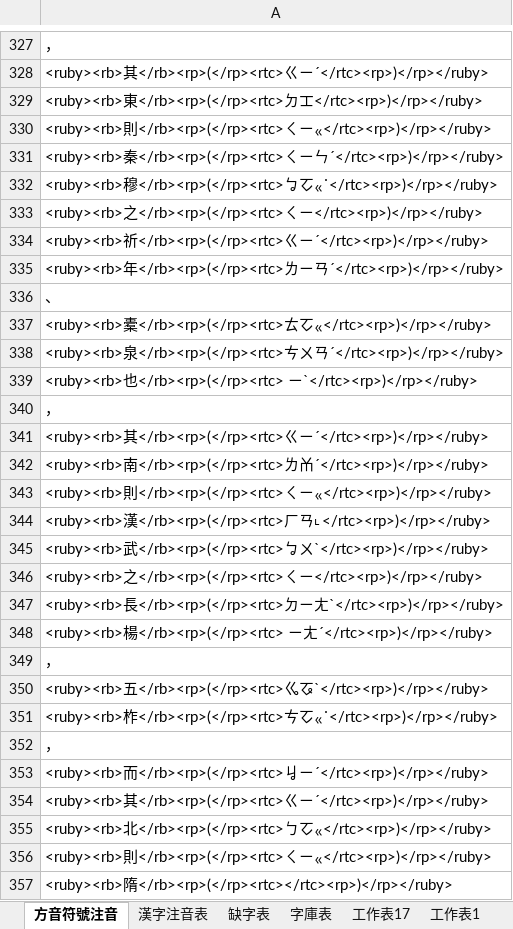
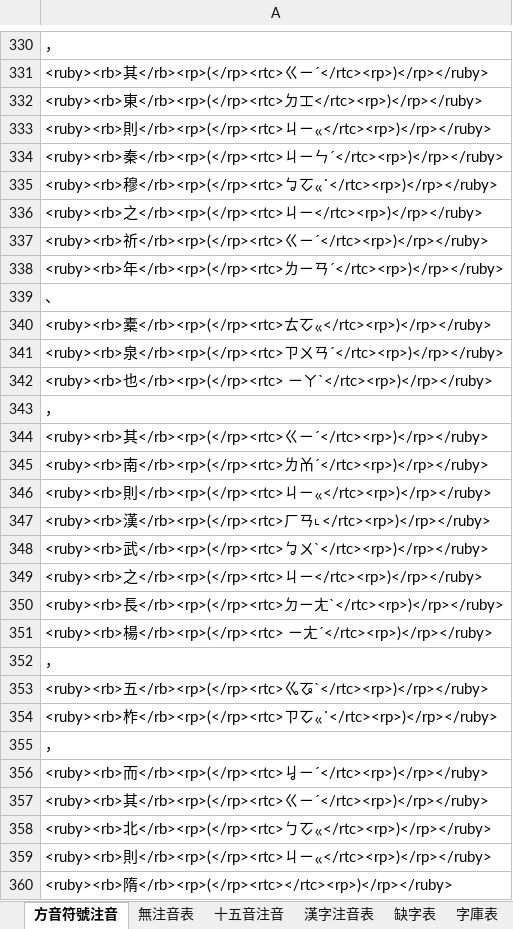
Before and after one commit to AlanJui/ho-lok-oe-chu-im, an Excel workbook: hoo-goa-chu-im.xlsx, sheet 方音符號注音, drawn as a sheet; only a part is shown, gaps mark what is left out; values as stored, in another font and other column widths than the file's, no borders; addresses are those after the commit; the diff covers the shown part only; the diff names each change by its address in the sheet, - before the commit and + after, or states it on an @@ line.

```diff
--- a/hoo-goa-chu-im.xlsx (sheet 方音符號注音)
+++ b/hoo-goa-chu-im.xlsx (sheet 方音符號注音)
+sheet tab: 無注音表
+sheet tab: 十五音注音
-A333: …則</rb><rp>(</rp><rtc>ㄑㄧㆻ…
+A333: …則</rb><rp>(</rp><rtc>ㄐㄧㆻ…
-A334: …秦</rb><rp>(</rp><rtc>ㄑㄧㄣ…
+A334: …秦</rb><rp>(</rp><rtc>ㄐㄧㄣ…
-A336: …之</rb><rp>(</rp><rtc>ㄑㄧ</rtc><rp>)</rp></ruby>
+A336: …之</rb><rp>(</rp><rtc>ㄐㄧ</rtc><rp>)</rp></ruby>
-A341: …泉</rb><rp>(</rp><rtc>ㄘㄨㄢ…
+A341: …泉</rb><rp>(</rp><rtc>ㄗㄨㄢ…
-A342: …</rb><rp>(</rp><rtc> ㄧˋ</rtc><rp>)</rp></ruby>
+A342: …</rb><rp>(</rp><rtc> ㄧㄚˋ</rtc><rp>)</rp></ruby>
-A346: …則</rb><rp>(</rp><rtc>ㄑㄧㆻ…
+A346: …則</rb><rp>(</rp><rtc>ㄐㄧㆻ…
-A349: …之</rb><rp>(</rp><rtc>ㄑㄧ</rtc><rp>)</rp></ruby>
+A349: …之</rb><rp>(</rp><rtc>ㄐㄧ</rtc><rp>)</rp></ruby>
-A354: …柞</rb><rp>(</rp><rtc>ㄘㆦㆻ…
+A354: …柞</rb><rp>(</rp><rtc>ㄗㆦㆻ…
-A359: …則</rb><rp>(</rp><rtc>ㄑㄧㆻ…
+A359: …則</rb><rp>(</rp><rtc>ㄐㄧㆻ…
```
Also changed, not shown: 3 added rows and 110 edited cells elsewhere in this sheet, sheet 漢字注音表, sheet 工作表1, tools/nga_siok_thong_sip_ngoo_im.xlsx, 13 other files.
